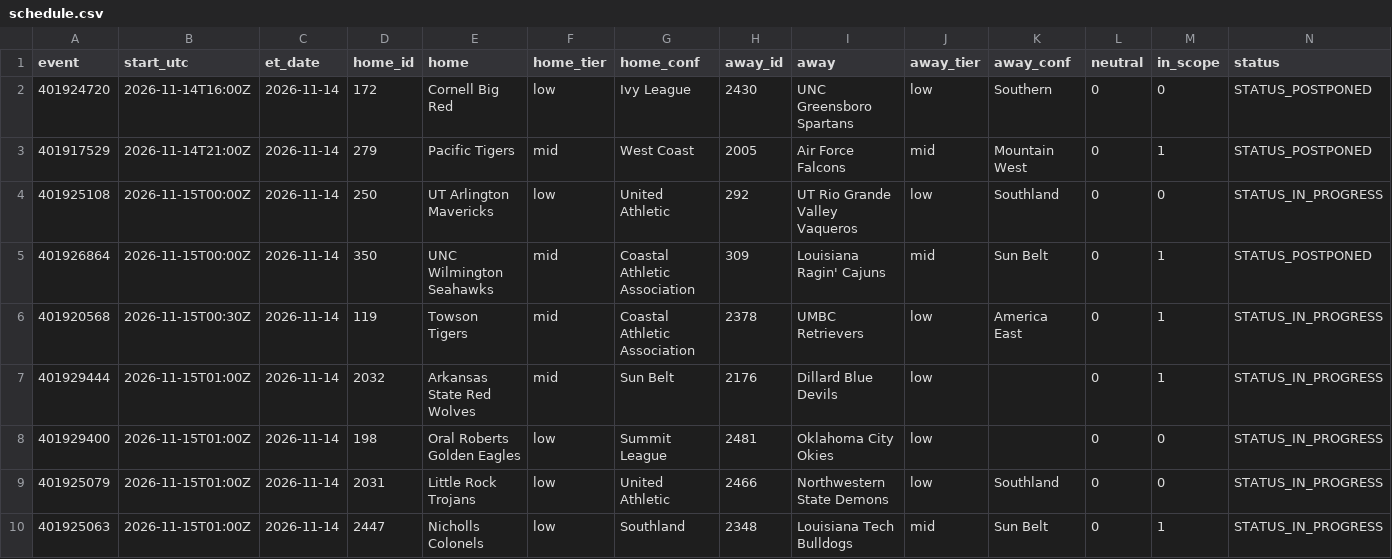
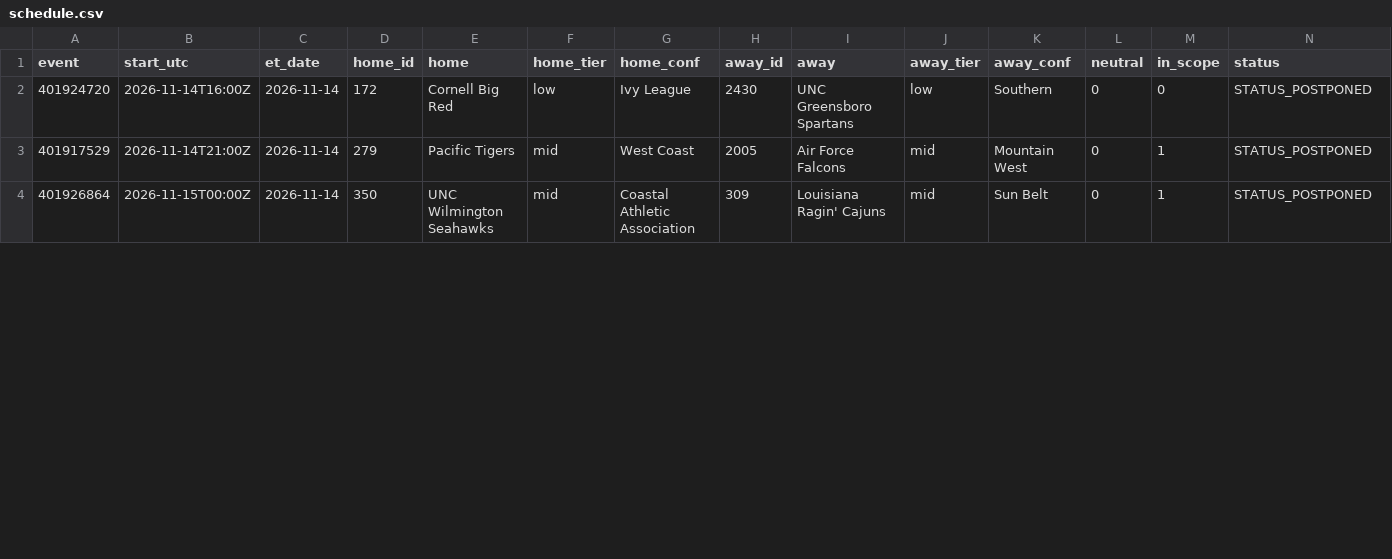
Before and after one commit to jlwin1995-alt/CBB, a CSV file: data/raw/schedule.csv, drawn as a sheet; only a part is shown; the diff covers the shown part only.

```diff
--- a/data/raw/schedule.csv
+++ b/data/raw/schedule.csv
@@ -3,8 +3,2 @@ event,start_utc,et_date,home_id,home,home_tier,home_conf,away_id,away,away_tier,
 401917529,2026-11-14T21:00Z,2026-11-14,279,Pacific Tigers,mid,West Coast,2005,Air Force Falcons,mid,Mountain West,0,1,STATUS_POSTPONED
-401925108,2026-11-15T00:00Z,2026-11-14,250,UT Arlington Mavericks,low,United Athletic,292,UT Rio Grande Valley Vaqueros,low,Southland,0,0,STATUS_IN_PROGRESS
 401926864,2026-11-15T00:00Z,2026-11-14,350,UNC Wilmington Seahawks,mid,Coastal Athletic Association,309,Louisiana Ragin' Cajuns,mid,Sun Belt,0,1,STATUS_POSTPONED
-401920568,2026-11-15T00:30Z,2026-11-14,119,Towson Tigers,mid,Coastal Athletic Association,2378,UMBC Retrievers,low,America East,0,1,STATUS_IN_PROGRESS
-401929444,2026-11-15T01:00Z,2026-11-14,2032,Arkansas State Red Wolves,mid,Sun Belt,2176,Dillard Blue Devils,low,,0,1,STATUS_IN_PROGRESS
-401929400,2026-11-15T01:00Z,2026-11-14,198,Oral Roberts Golden Eagles,low,Summit League,2481,Oklahoma City Okies,low,,0,0,STATUS_IN_PROGRESS
-401925079,2026-11-15T01:00Z,2026-11-14,2031,Little Rock Trojans,low,United Athletic,2466,Northwestern State Demons,low,Southland,0,0,STATUS_IN_PROGRESS
-401925063,2026-11-15T01:00Z,2026-11-14,2447,Nicholls Colonels,low,Southland,2348,Louisiana Tech Bulldogs,mid,Sun Belt,0,1,STATUS_IN_PROGRESS
```
Also changed, not shown: 5 removed rows and 2 edited cells elsewhere in this file, data/raw/games_2027.csv, 3 other files.
